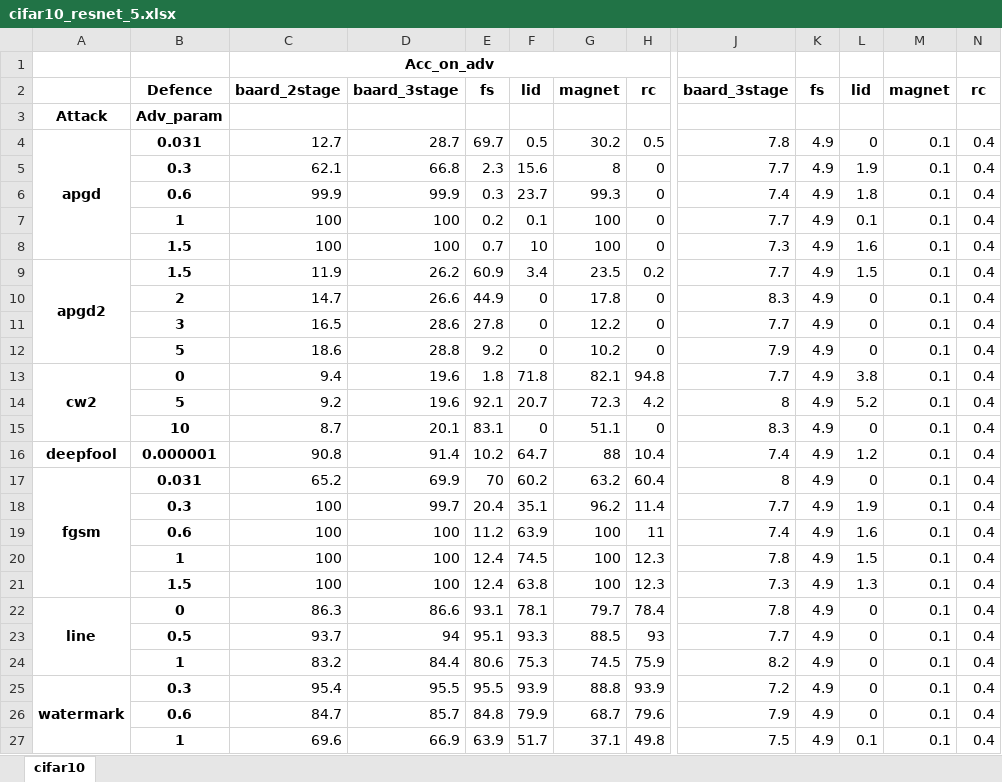
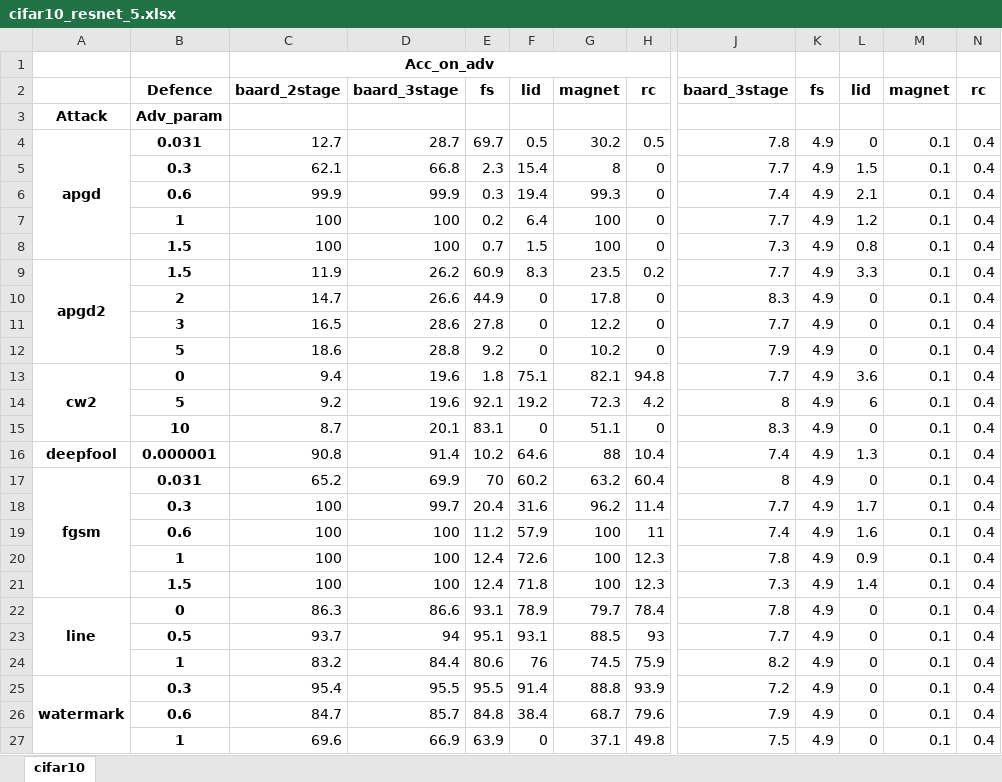
Before and after one commit to changx03/baard_exp2, an Excel workbook: tables/cifar10_resnet_5.xlsx, sheet cifar10, drawn as a sheet; only a part is shown, gaps mark what is left out; values as stored, in another font and other column widths than the file's, no borders; the diff names each change by its address in the sheet, - before the commit and + after, or states it on an @@ line.

```diff
--- a/tables/cifar10_resnet_5.xlsx (sheet cifar10)
+++ b/tables/cifar10_resnet_5.xlsx (sheet cifar10)
-F5: 15.6
+F5: 15.4
-L5: 1.9
+L5: 1.5
-F6: 23.7
+F6: 19.4
-L6: 1.8
+L6: 2.1
-F7: 0.1
+F7: 6.4
-L7: 0.1
+L7: 1.2
-F8: 10
+F8: 1.5
-L8: 1.6
+L8: 0.8
-F9: 3.4
+F9: 8.3
-L9: 1.5
+L9: 3.3
-F13: 71.8
+F13: 75.1
-L13: 3.8
+L13: 3.6
-F14: 20.7
+F14: 19.2
-L14: 5.2
+L14: 6
-F16: 64.7
+F16: 64.6
-L16: 1.2
+L16: 1.3
-F18: 35.1
+F18: 31.6
-L18: 1.9
+L18: 1.7
-F19: 63.9
+F19: 57.9
-F20: 74.5
+F20: 72.6
-L20: 1.5
+L20: 0.9
-F21: 63.8
+F21: 71.8
-L21: 1.3
+L21: 1.4
-F22: 78.1
+F22: 78.9
-F23: 93.3
+F23: 93.1
-F24: 75.3
+F24: 76
-F25: 93.9
+F25: 91.4
-F26: 79.9
+F26: 38.4
-F27: 51.7
+F27: 0
-L27: 0.1
+L27: 0
```
Also changed, not shown: tables/banknote_basic16_5.xlsx, tables/breastcancer_basic120_5.xlsx, 9 other files.
